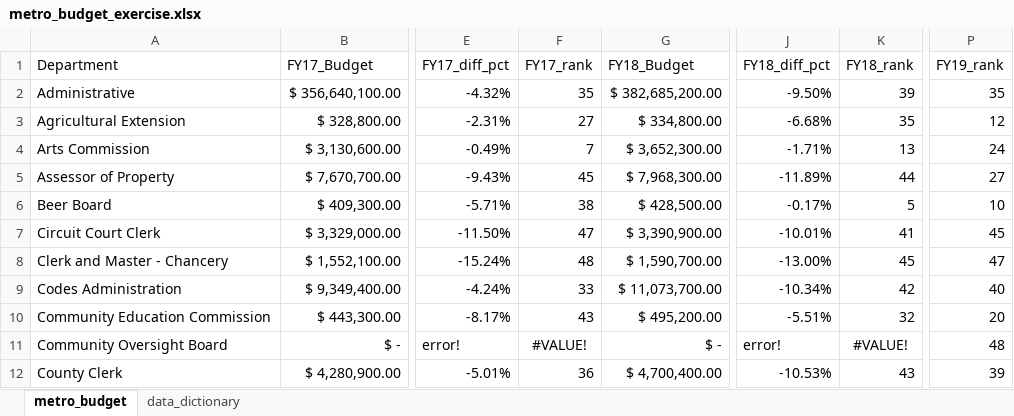
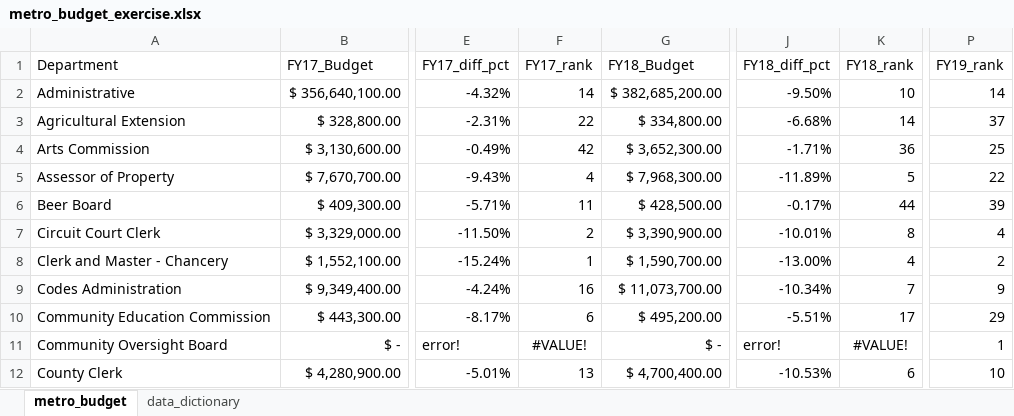
Before and after one commit to NSS-Data-Analytics-Cohort-12/excel-lookups-da12-ryanhartman247, an Excel workbook: metro_budget_exercise.xlsx, sheet metro_budget, drawn as a sheet; only a part is shown, gaps mark what is left out; values as stored, in another font and other column widths than the file's, no borders; charts and pictures not drawn; the diff covers the shown part only; the diff names each change by its address in the sheet, - before the commit and + after, or states it on an @@ line.

Commit message:
question_7

```diff
--- a/metro_budget_exercise.xlsx (sheet metro_budget)
+++ b/metro_budget_exercise.xlsx (sheet metro_budget)
-F2 (FY17_rank): 35
+F2 (FY17_rank): 14
-K2 (FY18_rank): 39
+K2 (FY18_rank): 10
-P2 (FY19_rank): 35
+P2 (FY19_rank): 14
-F3 (FY17_rank): 27
+F3 (FY17_rank): 22
-K3 (FY18_rank): 35
+K3 (FY18_rank): 14
-P3 (FY19_rank): 12
+P3 (FY19_rank): 37
-F4 (FY17_rank): 7
+F4 (FY17_rank): 42
-K4 (FY18_rank): 13
+K4 (FY18_rank): 36
-P4 (FY19_rank): 24
+P4 (FY19_rank): 25
-F5 (FY17_rank): 45
+F5 (FY17_rank): 4
-K5 (FY18_rank): 44
+K5 (FY18_rank): 5
-P5 (FY19_rank): 27
+P5 (FY19_rank): 22
-F6 (FY17_rank): 38
+F6 (FY17_rank): 11
-K6 (FY18_rank): 5
+K6 (FY18_rank): 44
-P6 (FY19_rank): 10
+P6 (FY19_rank): 39
-F7 (FY17_rank): 47
+F7 (FY17_rank): 2
-K7 (FY18_rank): 41
+K7 (FY18_rank): 8
-P7 (FY19_rank): 45
+P7 (FY19_rank): 4
-F8 (FY17_rank): 48
+F8 (FY17_rank): 1
-K8 (FY18_rank): 45
+K8 (FY18_rank): 4
-P8 (FY19_rank): 47
+P8 (FY19_rank): 2
-F9 (FY17_rank): 33
+F9 (FY17_rank): 16
-K9 (FY18_rank): 42
+K9 (FY18_rank): 7
-P9 (FY19_rank): 40
+P9 (FY19_rank): 9
-F10 (FY17_rank): 43
+F10 (FY17_rank): 6
-K10 (FY18_rank): 32
+K10 (FY18_rank): 17
-P10 (FY19_rank): 20
+P10 (FY19_rank): 29
-P11 (FY19_rank): 48
+P11 (FY19_rank): 1
-F12 (FY17_rank): 36
+F12 (FY17_rank): 13
-K12 (FY18_rank): 43
+K12 (FY18_rank): 6
-P12 (FY19_rank): 39
+P12 (FY19_rank): 10
```
Also changed, not shown: 18 added rows, 18 removed rows, 121 edited cells and cell formats elsewhere in this sheet, formulas that keep their value, charts or pictures.
